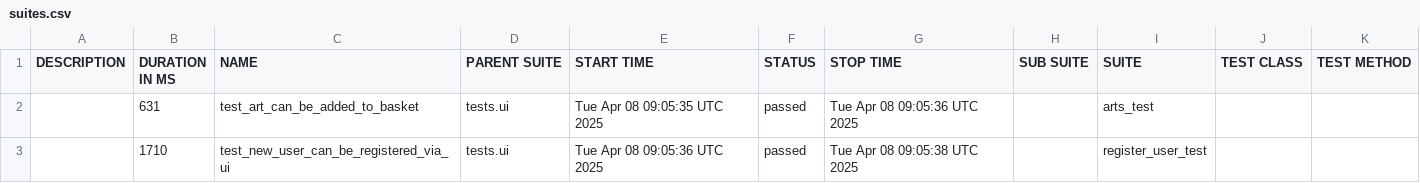
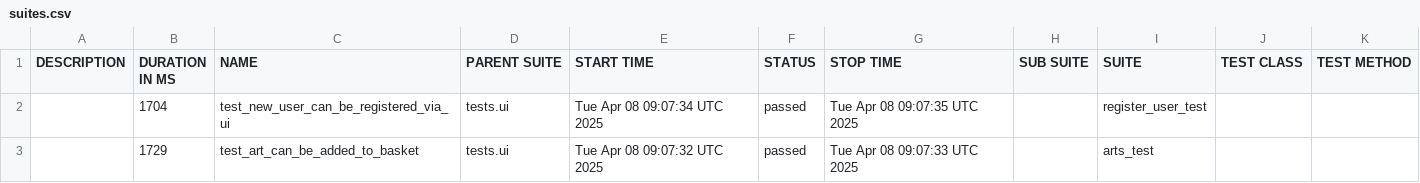
Before and after one commit to PKuravskyi/PetPythonPlaywright, a CSV file: data/suites.csv, drawn as a sheet.

```diff
--- a/data/suites.csv
+++ b/data/suites.csv
@@ -1,3 +1,3 @@
 "DESCRIPTION","DURATION IN MS","NAME","PARENT SUITE","START TIME","STATUS","STOP TIME","SUB SUITE","SUITE","TEST CLASS","TEST METHOD"
-"","631","test_art_can_be_added_to_basket","tests.ui","Tue Apr 08 09:05:35 UTC 2025","passed","Tue Apr 08 09:05:36 UTC 2025","","arts_test","",""
-"","1710","test_new_user_can_be_registered_via_ui","tests.ui","Tue Apr 08 09:05:36 UTC 2025","passed","Tue Apr 08 09:05:38 UTC 2025","","register_user_test","",""
+"","1704","test_new_user_can_be_registered_via_ui","tests.ui","Tue Apr 08 09:07:34 UTC 2025","passed","Tue Apr 08 09:07:35 UTC 2025","","register_user_test","",""
+"","1729","test_art_can_be_added_to_basket","tests.ui","Tue Apr 08 09:07:32 UTC 2025","passed","Tue Apr 08 09:07:33 UTC 2025","","arts_test","",""
```
Also changed, not shown: 18 other files.
